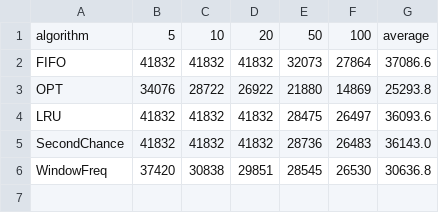
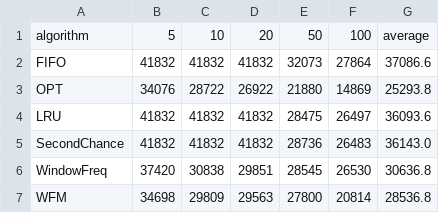
Before and after one commit to SeleiXi/osh_26fall_comp, a CSV file: results/lu.csv, drawn as a sheet; the diff names each change by its address in the sheet, - before the commit and + after, or states it on an @@ line.

Commit message:
docs: integrate WFM into main results table

```diff
--- a/results/lu.csv
+++ b/results/lu.csv
+row 7: WFM | 34698 | 29809 | 29563 | 27800 | 20814 | 28536.8
```
Also changed, not shown: results/mm16.csv, results/mm32.csv, 2 other files.
